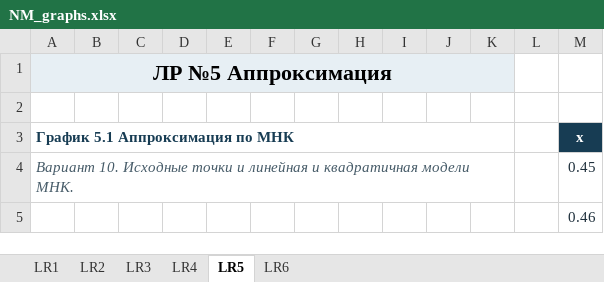
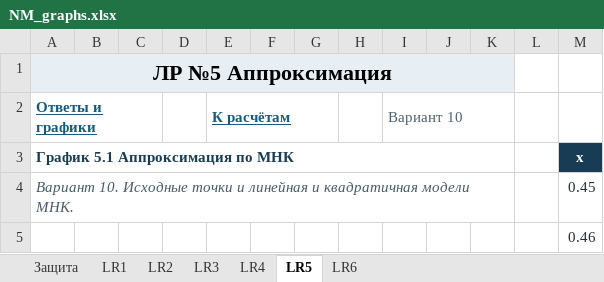
Before and after one commit to Razebaloff/UKRTB_PopovD, an Excel workbook: Backup_Course_3/NM/LW/LW_Completed/Credit/NM_graphs.xlsx, sheet LR5, drawn as a sheet; only a part is shown; values as stored, in another font and other column widths than the file's, no borders; charts and pictures not drawn; rows hold the shown columns only; the diff names each change by its address in the sheet, - before the commit and + after, or states it on an @@ line.

```diff
--- a/Backup_Course_3/NM/LW/LW_Completed/Credit/NM_graphs.xlsx (sheet LR5)
+++ b/Backup_Course_3/NM/LW/LW_Completed/Credit/NM_graphs.xlsx (sheet LR5)
+sheet tab: Защита
-row 2: (empty)
+row 2: Ответы и графики |  |  |  | К расчётам |  |  |  | Вариант 10
+A2:C2 merged
+E2:G2 merged
+I2:K2 merged
```
Also changed, not shown: sheet LR2, sheet LR3, sheet LR1, sheet LR4, sheet LR6, formulas that keep their value, charts or pictures, 48 other files.
